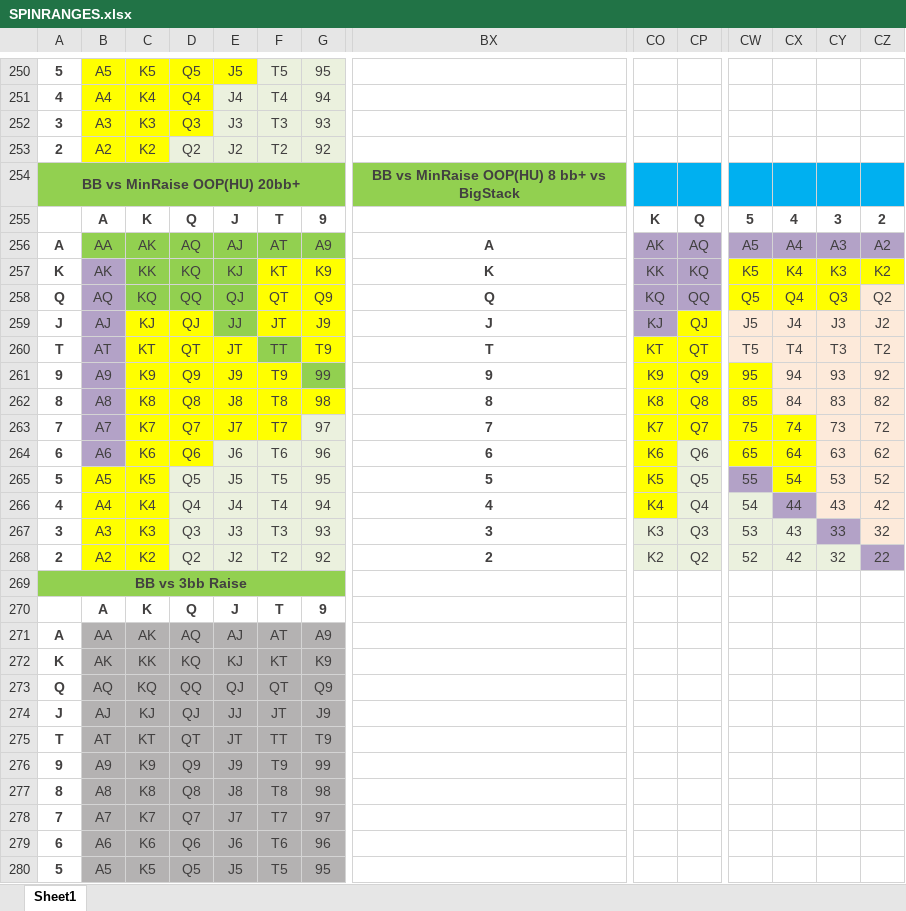
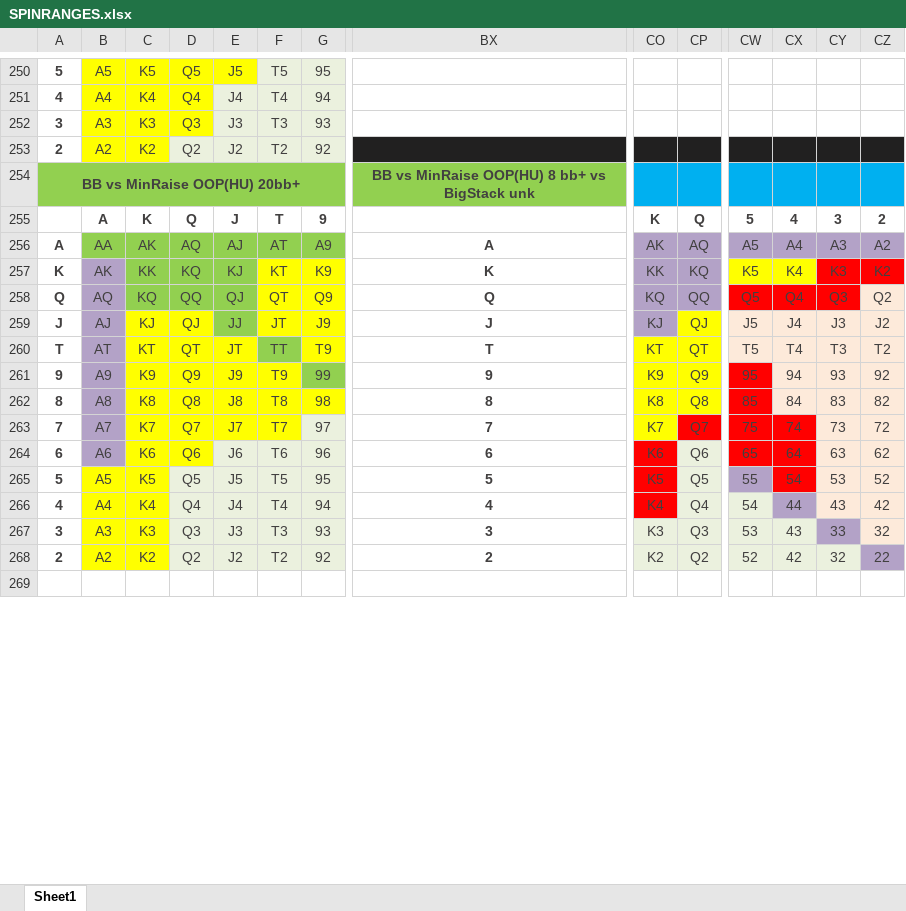
Before and after one commit to AntonPuko/pingvi, an Excel workbook: pAd/bin/Debug/Data/SPINRANGES.xlsx, sheet Sheet1, drawn as a sheet; only a part is shown, gaps mark what is left out; values as stored, in another font and other column widths than the file's, no borders; removed rows and columns are numbered as before the commit, all else as after; rows hold the shown columns only; the diff covers the shown part only; the diff names each change by its address in the sheet, - before the commit and + after, or states it on an @@ line.

```diff
--- a/pAd/bin/Debug/Data/SPINRANGES.xlsx (sheet Sheet1)
+++ b/pAd/bin/Debug/Data/SPINRANGES.xlsx (sheet Sheet1)
-BX253:CZ253 fill: none
+BX253:CZ253 fill: #212020
-BX254: BB vs MinRaise OOP(HU) 8 bb+ vs BigStack
+BX254: BB vs MinRaise OOP(HU) 8 bb+ vs BigStack unk
-CY257:CZ257 fill: #FFFF00
+CY257:CZ257 fill: #FF0000
-CW258:CY258 fill: #FFFF00
+CW258:CY258 fill: #FF0000
-CW261:CW262 fill: #FFFF00
+CW261:CW262 fill: #FF0000
-CP263 fill: #FFFF00
+CP263 fill: #FF0000
-CW263:CX264 fill: #FFFF00
+CW263:CX264 fill: #FF0000
-CO264:CO266 fill: #FFFF00
+CO264:CO266 fill: #FF0000
-CX265 fill: #FFFF00
+CX265 fill: #FF0000
-A269: BB vs 3bb Raise
+A269: (empty)
-A269:G269 fill: #92D050
+A269:G269 fill: none
-A269:N269 merged
-row 270:  | A | K | Q | J | T | 9
-row 271: A | AA | AK | AQ | AJ | AT | A9
-row 272: K | AK | KK | KQ | KJ | KT | K9
-row 273: Q | AQ | KQ | QQ | QJ | QT | Q9
-row 274: J | AJ | KJ | QJ | JJ | JT | J9
-row 275: T | AT | KT | QT | JT | TT | T9
-row 276: 9 | A9 | K9 | Q9 | J9 | T9 | 99
-row 277: 8 | A8 | K8 | Q8 | J8 | T8 | 98
-row 278: 7 | A7 | K7 | Q7 | J7 | T7 | 97
-row 279: 6 | A6 | K6 | Q6 | J6 | T6 | 96
-row 280: 5 | A5 | K5 | Q5 | J5 | T5 | 95
```
Also changed, not shown: 48 added rows, 3 removed rows and cell formats elsewhere in this sheet, 25 other files.
